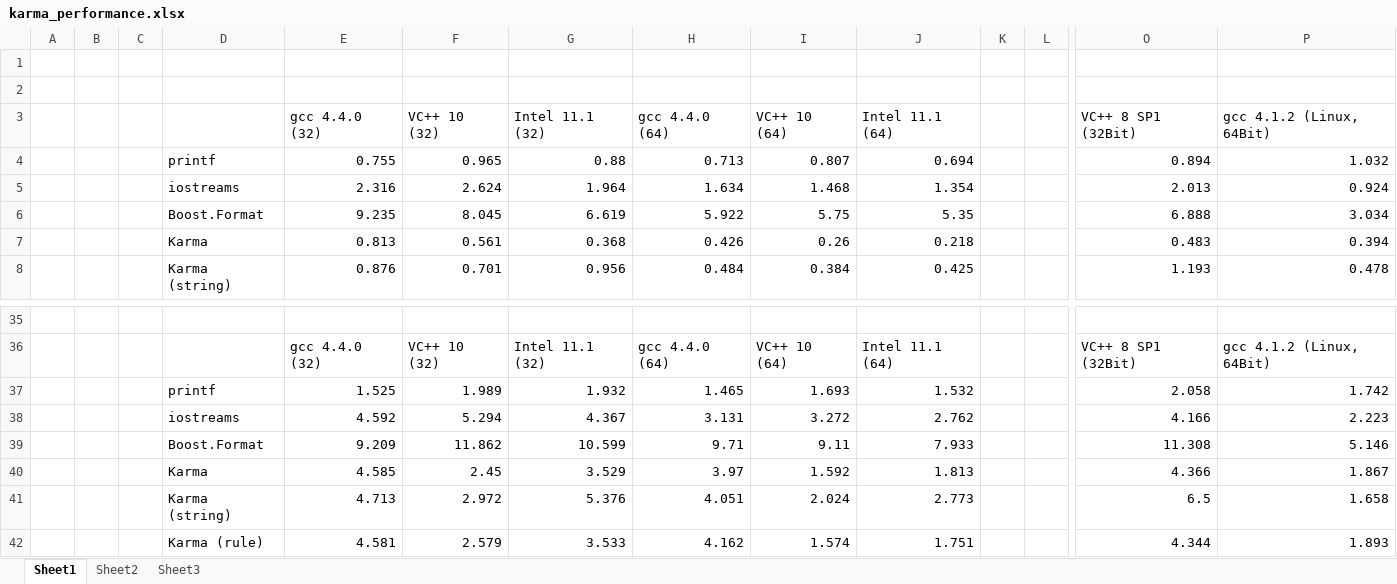
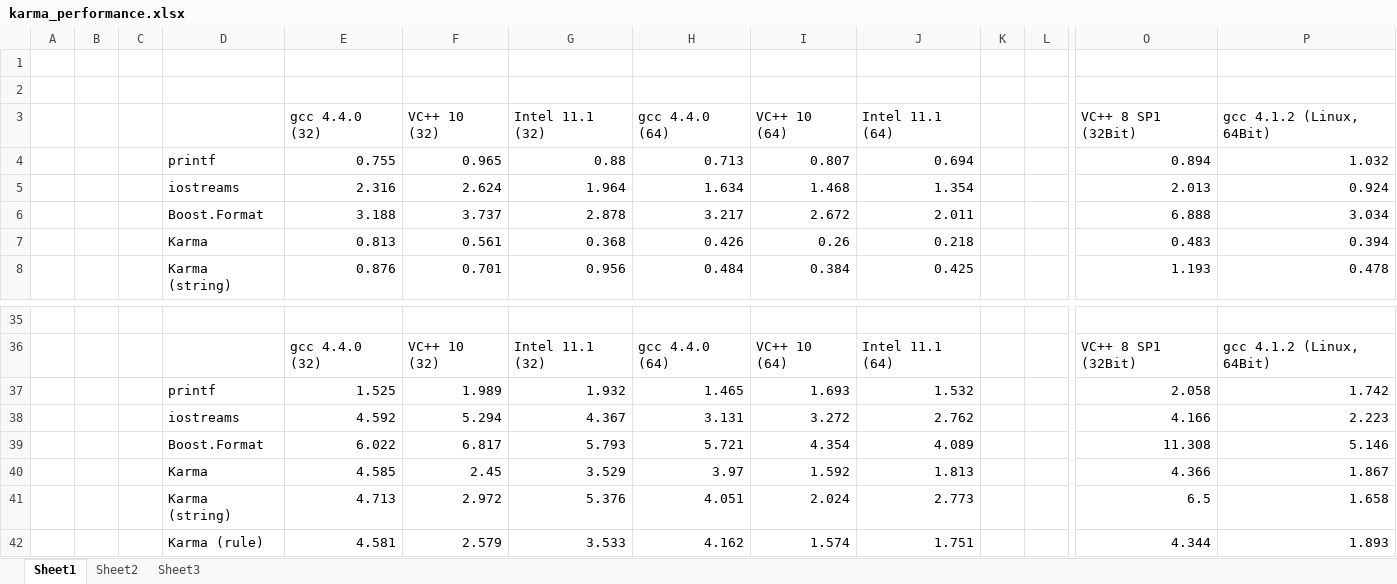
Before and after one commit to boost-spirit/spirit, an Excel workbook: libs/spirit/doc/karma_performance.xlsx, sheet Sheet1, drawn as a sheet; only a part is shown, gaps mark what is left out; values as stored, in another font and other column widths than the file's, no borders; charts and pictures not drawn; removed rows and columns are numbered as before the commit, all else as after; rows hold the shown columns only; the diff names each change by its address in the sheet, - before the commit and + after, or states it on an @@ line.

Commit message:
Spirit: updated performance measurements to use Boost.Format in an more efficient way
git-svn-id: http://svn.boost.org/svn/boost/trunk@54979 b8fc166d-592f-0410-95f2-cb63ce0dd405

```diff
--- a/libs/spirit/doc/karma_performance.xlsx (sheet Sheet1)
+++ b/libs/spirit/doc/karma_performance.xlsx (sheet Sheet1)
-row 6:  |  |  | Boost.Format | 9.235 | 8.045 | 6.619 | 5.922 | 5.75 | 5.35 |  |  | 6.888 | 3.034
+row 6:  |  |  | Boost.Format | 3.188 | 3.737 | 2.878 | 3.217 | 2.672 | 2.011 |  |  | 6.888 | 3.034
-row 39:  |  |  | Boost.Format | 9.209 | 11.862 | 10.599 | 9.71 | 9.11 | 7.933 |  |  | 11.308 | 5.146
+row 39:  |  |  | Boost.Format | 6.022 | 6.817 | 5.793 | 5.721 | 4.354 | 4.089 |  |  | 11.308 | 5.146
```
Also changed, not shown: charts or pictures, 54 other files.
